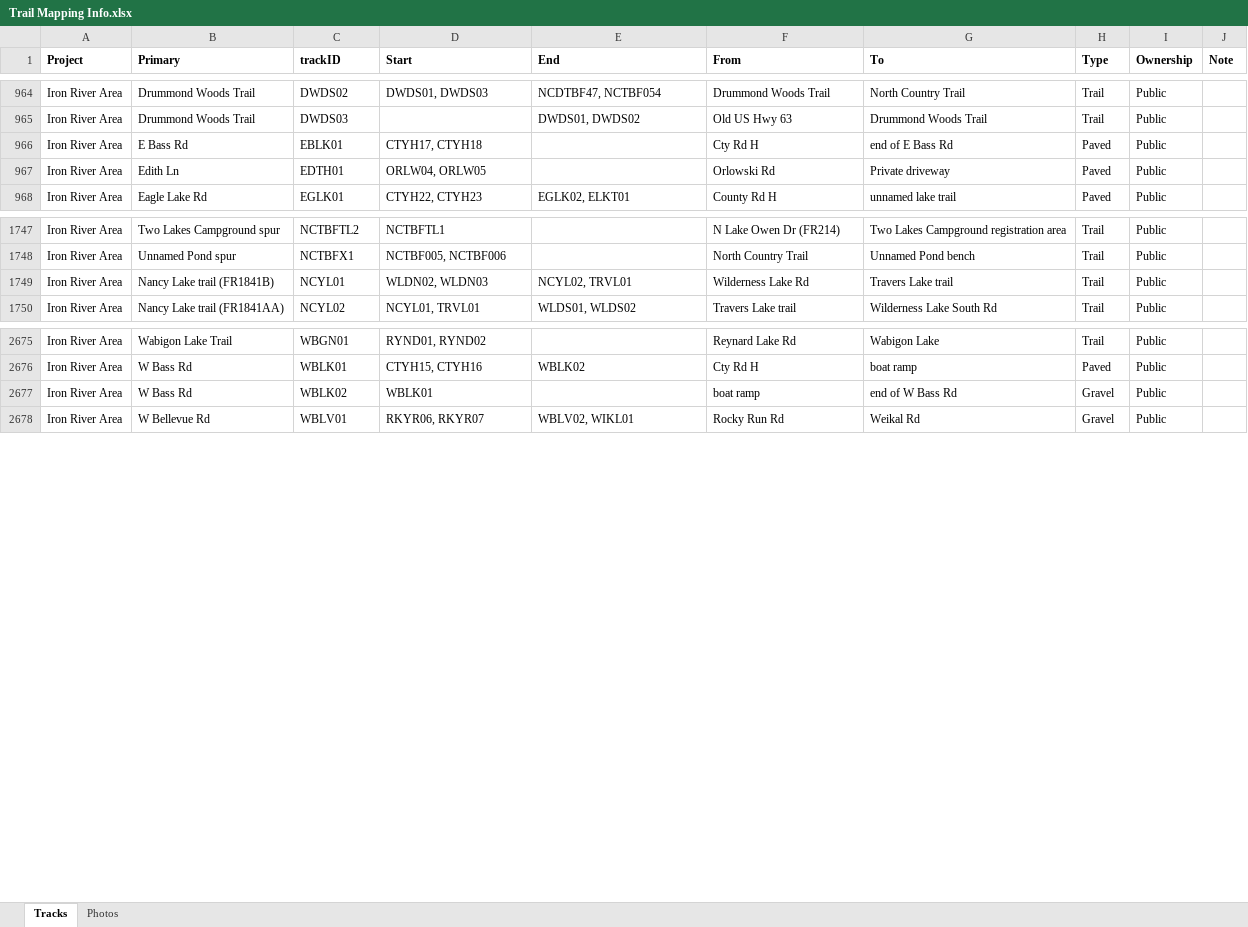
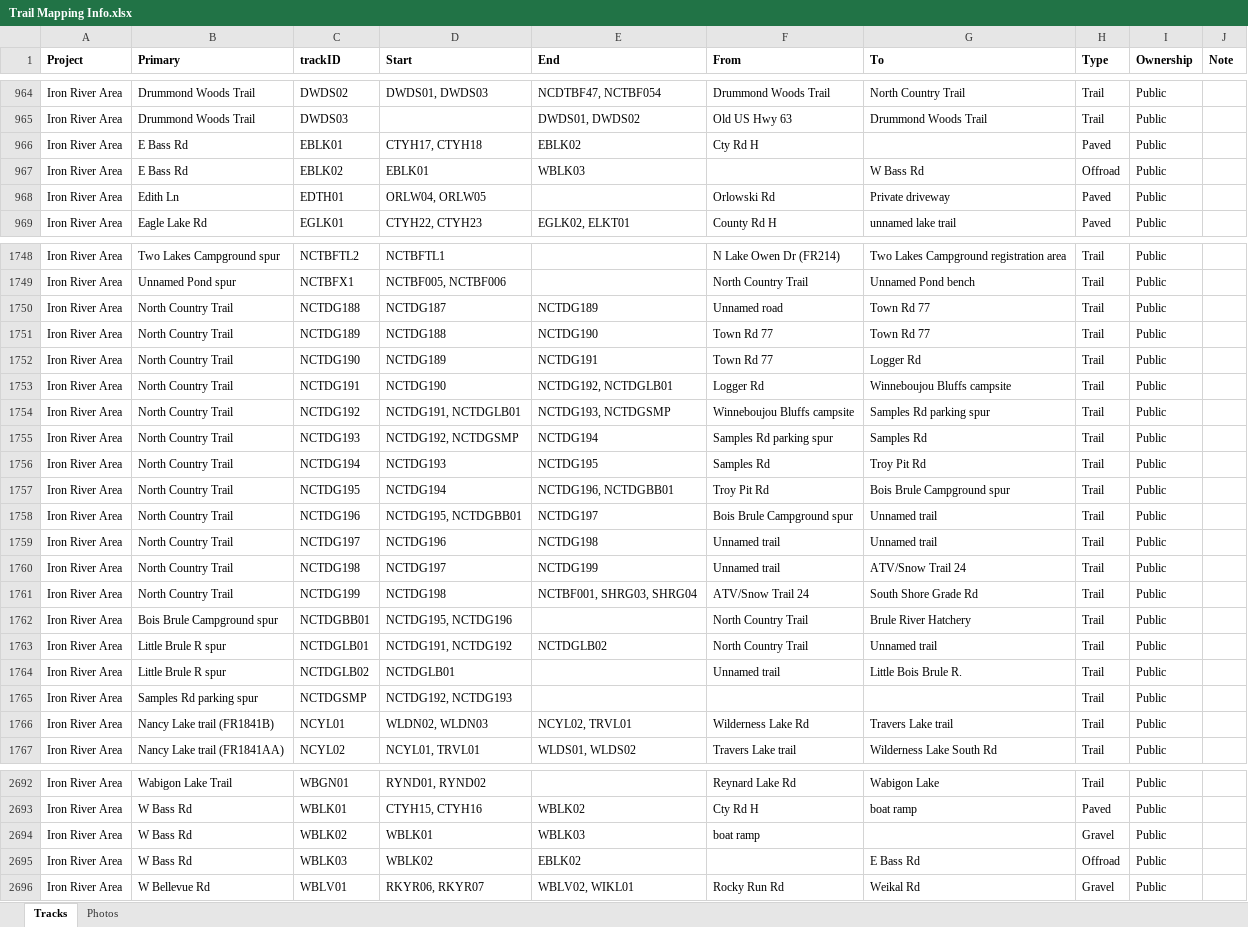
Before and after one commit to droglenc/MAPPING, an Excel workbook: Data/Trail Mapping Info.xlsx, sheet Tracks, drawn as a sheet; only a part is shown, gaps mark what is left out; values as stored, in another font and other column widths than the file's, no borders; addresses are those after the commit; the diff covers the shown part only; the diff names each change by its address in the sheet, - before the commit and + after, or states it on an @@ line.

Commit message:
Added some NCT trails

```diff
--- a/Data/Trail Mapping Info.xlsx (sheet Tracks)
+++ b/Data/Trail Mapping Info.xlsx (sheet Tracks)
-E966 (End): (empty)
+E966 (End): EBLK02
-G966 (To): end of E Bass Rd
+G966 (To): (empty)
+row 967: Iron River Area | E Bass Rd | EBLK02 | EBLK01 | WBLK03 |  | W Bass Rd | Offroad | Public
+row 1750: Iron River Area | North Country Trail | NCTDG188 | NCTDG187 | NCTDG189 | Unnamed road | Town Rd 77 | Trail | Public
+row 1751: Iron River Area | North Country Trail | NCTDG189 | NCTDG188 | NCTDG190 | Town Rd 77 | Town Rd 77 | Trail | Public
+row 1752: Iron River Area | North Country Trail | NCTDG190 | NCTDG189 | NCTDG191 | Town Rd 77 | Logger Rd | Trail | Public
+row 1753: Iron River Area | North Country Trail | NCTDG191 | NCTDG190 | NCTDG192, NCTDGLB01 | Logger Rd | Winneboujou Bluffs campsite | Trail | Public
+row 1754: Iron River Area | North Country Trail | NCTDG192 | NCTDG191, NCTDGLB01 | NCTDG193, NCTDGSMP | Winneboujou Bluffs campsite | Samples Rd parking spur | Trail | Public
+row 1755: Iron River Area | North Country Trail | NCTDG193 | NCTDG192, NCTDGSMP | NCTDG194 | Samples Rd parking spur | Samples Rd | Trail | Public
+row 1756: Iron River Area | North Country Trail | NCTDG194 | NCTDG193 | NCTDG195 | Samples Rd | Troy Pit Rd | Trail | Public
+row 1757: Iron River Area | North Country Trail | NCTDG195 | NCTDG194 | NCTDG196, NCTDGBB01 | Troy Pit Rd | Bois Brule Campground spur | Trail | Public
+row 1758: Iron River Area | North Country Trail | NCTDG196 | NCTDG195, NCTDGBB01 | NCTDG197 | Bois Brule Campground spur | Unnamed trail | Trail | Public
+row 1759: Iron River Area | North Country Trail | NCTDG197 | NCTDG196 | NCTDG198 | Unnamed trail | Unnamed trail | Trail | Public
+row 1760: Iron River Area | North Country Trail | NCTDG198 | NCTDG197 | NCTDG199 | Unnamed trail | ATV/Snow Trail 24 | Trail | Public
+row 1761: Iron River Area | North Country Trail | NCTDG199 | NCTDG198 | NCTBF001, SHRG03, SHRG04 | ATV/Snow Trail 24 | South Shore Grade Rd | Trail | Public
+row 1762: Iron River Area | Bois Brule Campground spur | NCTDGBB01 | NCTDG195, NCTDG196 |  | North Country Trail | Brule River Hatchery | Trail | Public
+row 1763: Iron River Area | Little Brule R spur | NCTDGLB01 | NCTDG191, NCTDG192 | NCTDGLB02 | North Country Trail | Unnamed trail | Trail | Public
+row 1764: Iron River Area | Little Brule R spur | NCTDGLB02 | NCTDGLB01 |  | Unnamed trail | Little Bois Brule R. | Trail | Public
+row 1765: Iron River Area | Samples Rd parking spur | NCTDGSMP | NCTDG192, NCTDG193 |  |  |  | Trail | Public
-E2694 (End): (empty)
+E2694 (End): WBLK03
-G2694 (To): end of W Bass Rd
+G2694 (To): (empty)
+row 2695: Iron River Area | W Bass Rd | WBLK03 | WBLK02 | EBLK02 |  | E Bass Rd | Offroad | Public
```
Also changed, not shown: 2 edited cells elsewhere in this sheet, 43 other files.
